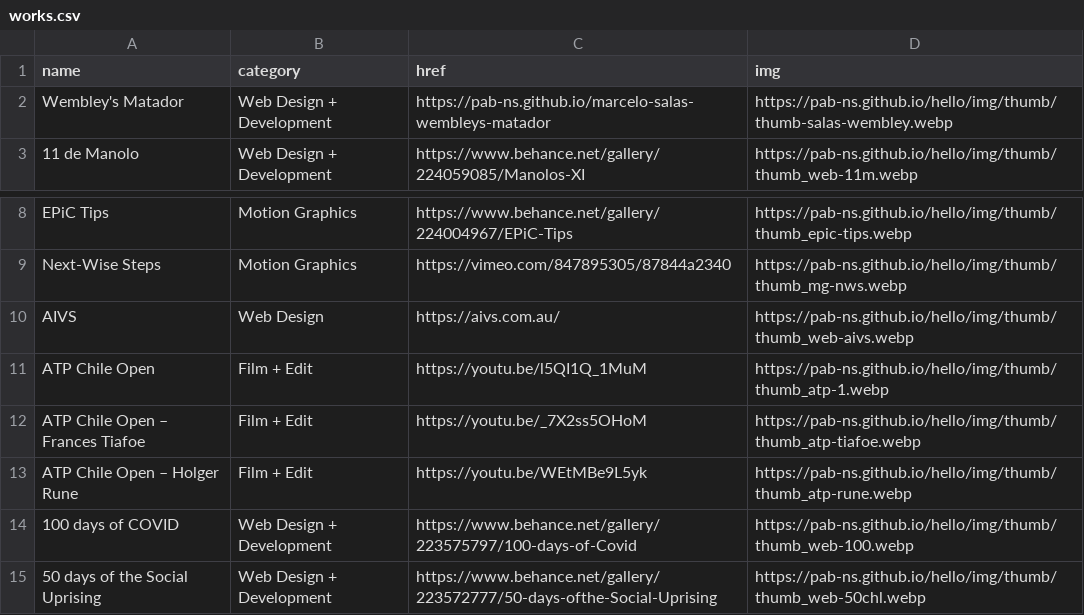
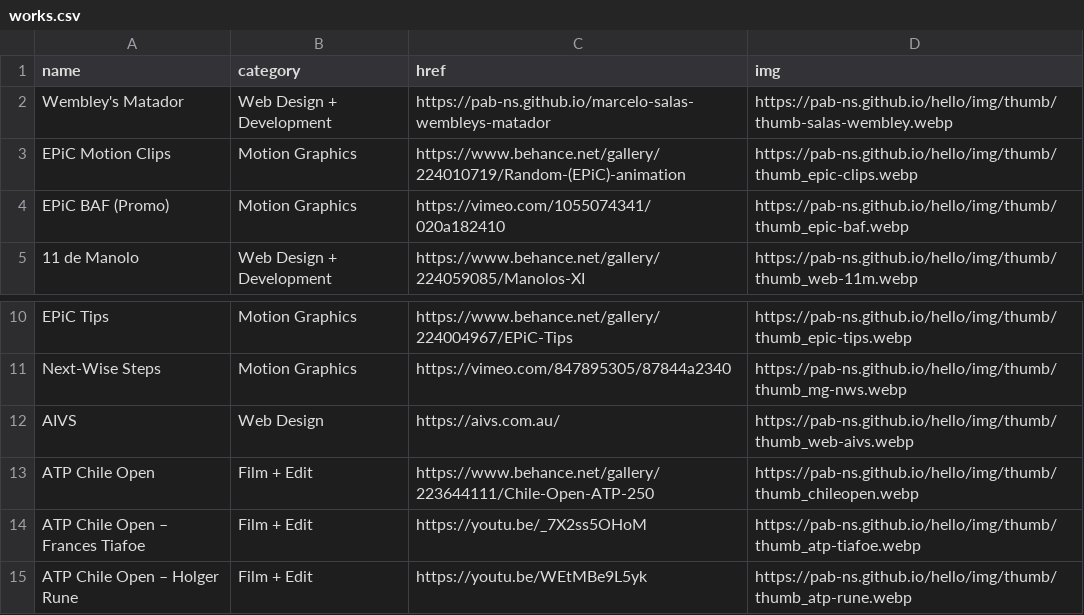
Before and after one commit to pab-ns/hello, a CSV file: works.csv, drawn as a sheet; only a part is shown, gaps mark what is left out; the shorter side is filled out with more unchanged rows.

Commit message:
Update works.csv

```diff
--- a/works.csv
+++ b/works.csv
@@ -2,2 +2,4 @@ name,category,href,img
 Wembley's Matador,Web Design + Development,https://pab-ns.github.io/marcelo-salas-wembleys-matador,https://pab-ns.github.io/hello/img/thumb/thumb-salas-wembley.webp
+EPiC Motion Clips,Motion Graphics,https://www.behance.net/gallery/224010719/Random-(EPiC)-animation,https://pab-ns.github.io/hello/img/thumb/thumb_epic-clips.webp
+EPiC BAF (Promo),Motion Graphics,https://vimeo.com/1055074341/020a182410,https://pab-ns.github.io/hello/img/thumb/thumb_epic-baf.webp
 11 de Manolo,Web Design + Development,https://www.behance.net/gallery/224059085/Manolos-XI,https://pab-ns.github.io/hello/img/thumb/thumb_web-11m.webp
@@ -10,3 +12,3 @@ Next-Wise Steps,Motion Graphics,https://vimeo.com/847895305/87844a2340,https://p
 AIVS,Web Design,https://aivs.com.au/,https://pab-ns.github.io/hello/img/thumb/thumb_web-aivs.webp
-ATP Chile Open,Film + Edit,https://youtu.be/l5QI1Q_1MuM,https://pab-ns.github.io/hello/img/thumb/thumb_atp-1.webp
+ATP Chile Open,Film + Edit,https://www.behance.net/gallery/223644111/Chile-Open-ATP-250,https://pab-ns.github.io/hello/img/thumb/thumb_chileopen.webp
 ATP Chile Open – Frances Tiafoe,Film + Edit,https://youtu.be/_7X2ss5OHoM,https://pab-ns.github.io/hello/img/thumb/thumb_atp-tiafoe.webp
```
